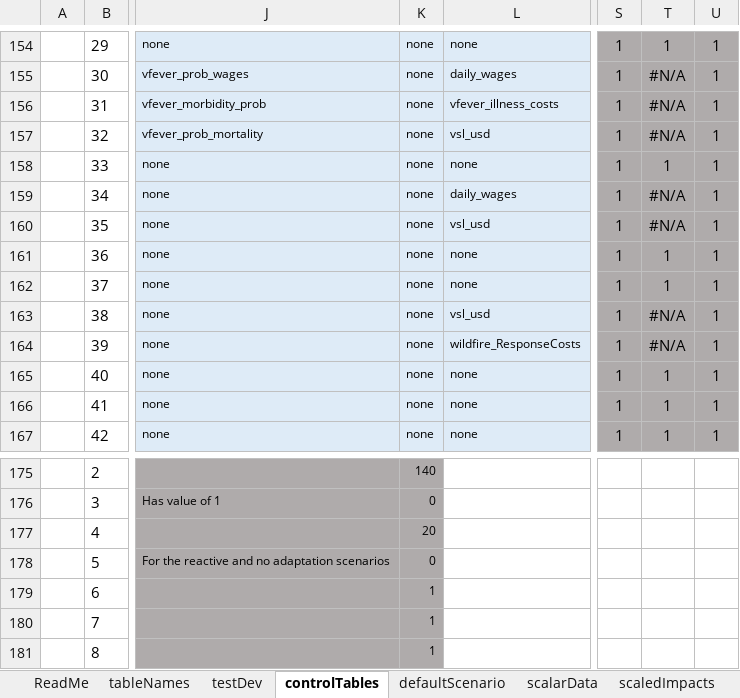
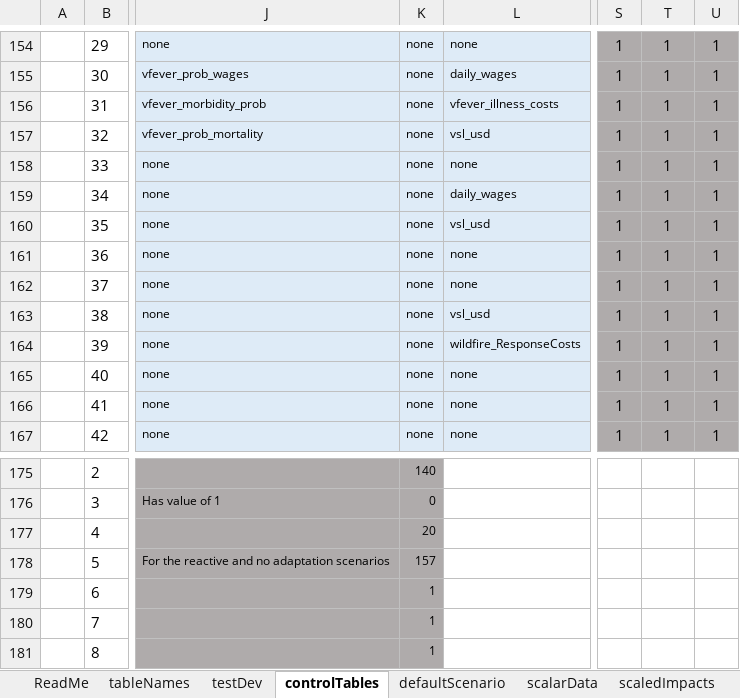
Before and after one commit to USEPA/FrEDI_Data, an Excel workbook: inst/extdata/FrEDI_config.xlsx, sheet controlTables, drawn as a sheet; only a part is shown, gaps mark what is left out; values as stored, in another font and other column widths than the file's, no borders; conditional formats and table styles not drawn; the diff covers the shown part only; the diff names each change by its address in the sheet, - before the commit and + after, or states it on an @@ line.

```diff
--- a/inst/extdata/FrEDI_config.xlsx (sheet controlTables)
+++ b/inst/extdata/FrEDI_config.xlsx (sheet controlTables)
-T155:T157: #N/A
+T155:T157: 1
-T159:T160: #N/A
+T159:T160: 1
-T163:T164: #N/A
+T163:T164: 1
-K178: 0
+K178: 157
```
Also changed, not shown: 24 edited cells elsewhere in this sheet, sheet scalarData, sheet tableNames, hidden cells.
